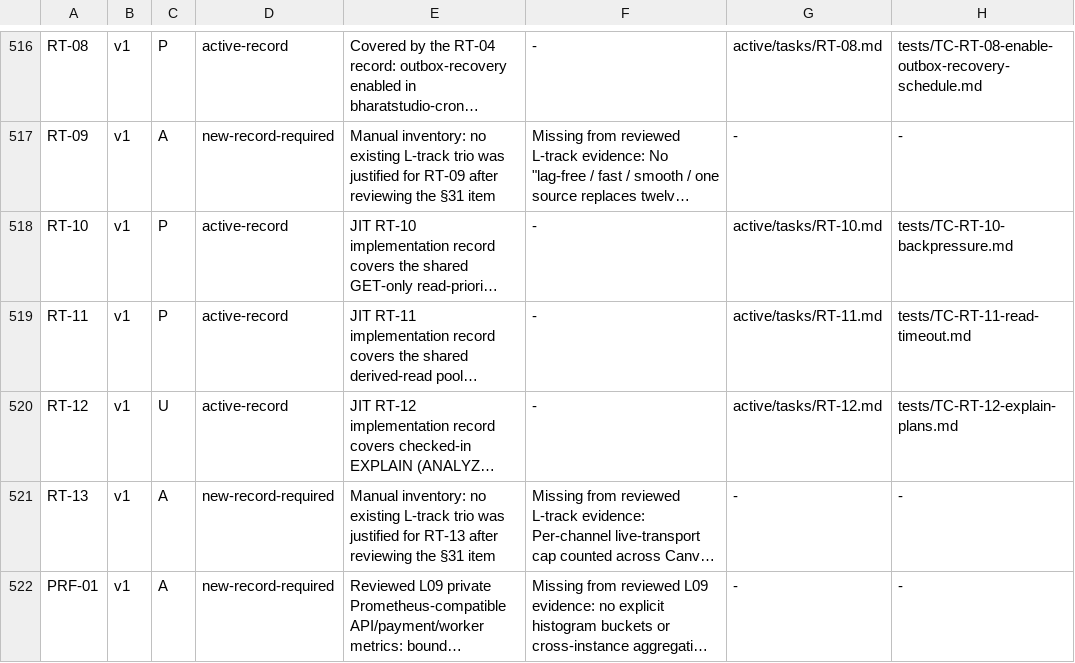
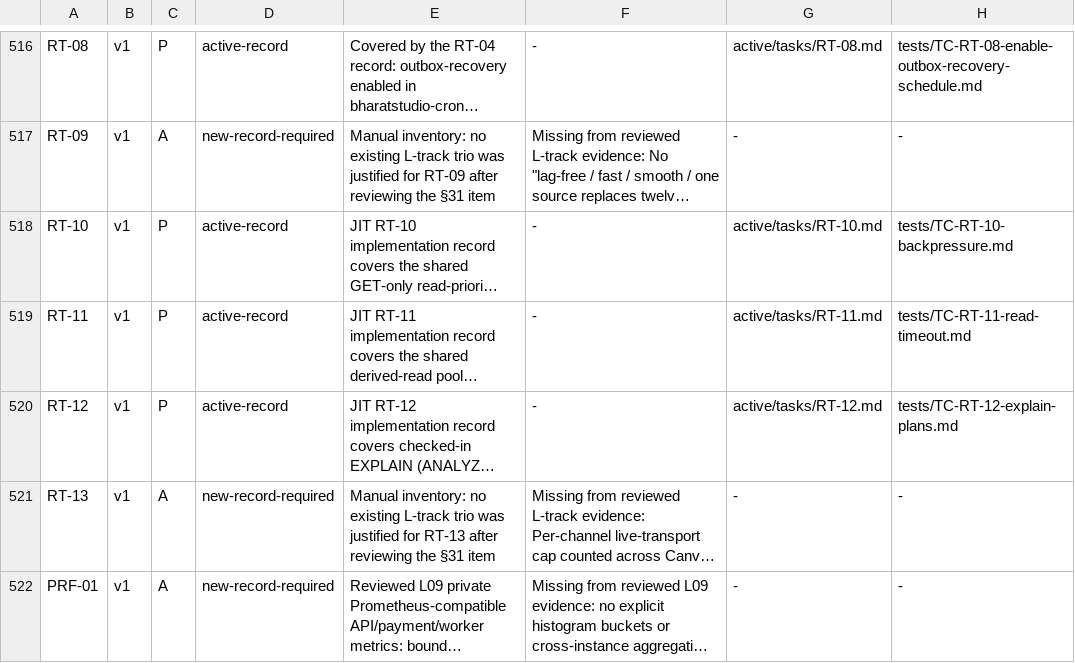
Before and after one commit to imsukhe/bharatstudio-requirements, a TSV file: active/traceability/register-map.tsv, drawn as a sheet; only a part is shown, gaps mark what is left out; long unchanged cells end in …; the diff names each change by its address in the sheet, - before the commit and + after, or states it on an @@ line.

```diff
--- a/active/traceability/register-map.tsv
+++ b/active/traceability/register-map.tsv
-C520: U
+C520: P
```
Also changed, not shown: 6 other files.
